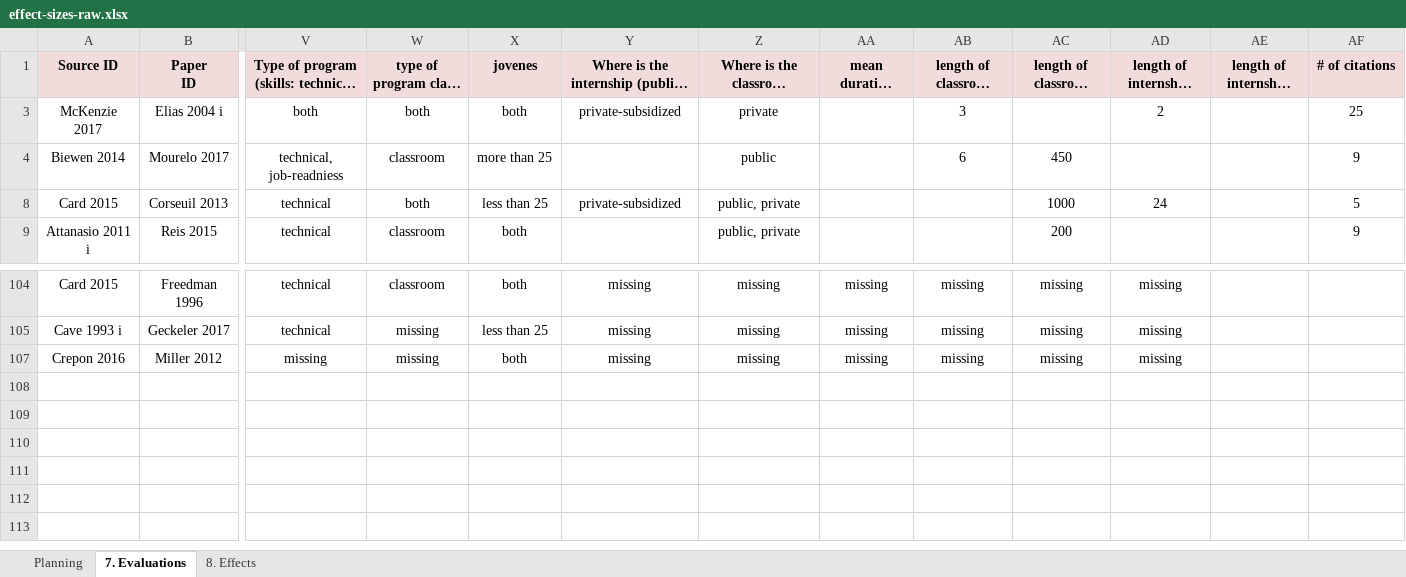
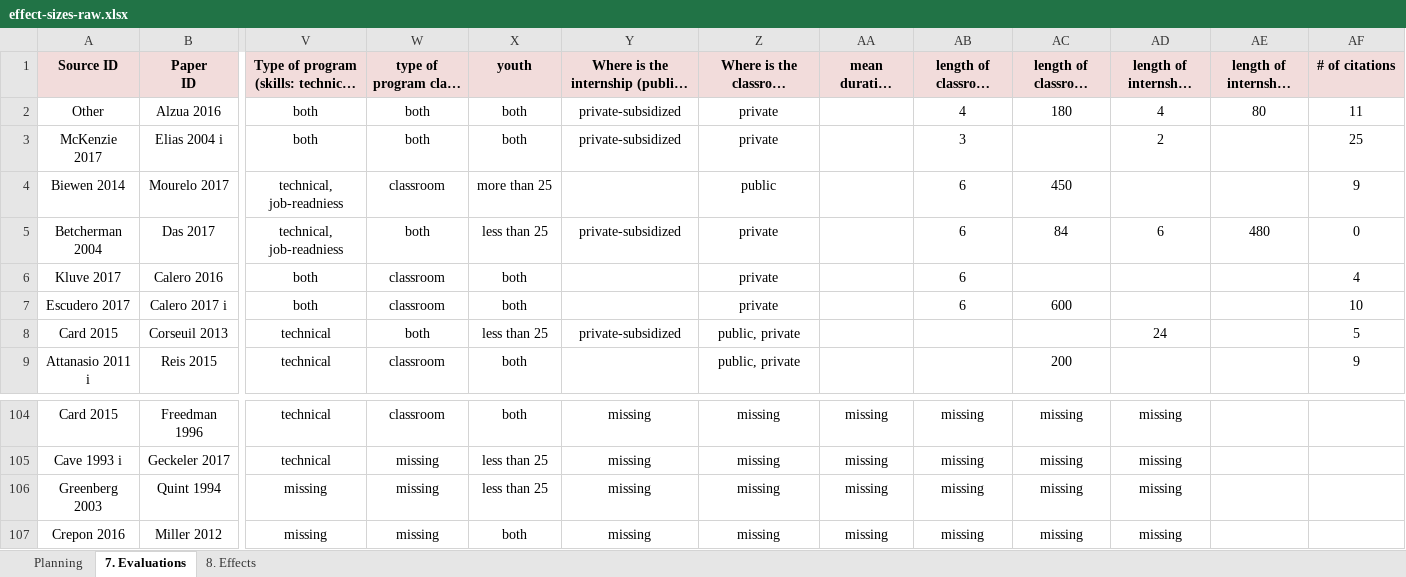
Before and after one commit to diegouriarte/meta-analisis-whole-sample, an Excel workbook: data/effect-sizes-raw.xlsx, sheet 7. Evaluations, drawn as a sheet; only a part is shown, gaps mark what is left out; long unchanged cells end in …; values as stored, in another font and other column widths than the file's, no borders; rows hold the shown columns only; the diff covers the shown part only; the diff names each change by its address in the sheet, - before the commit and + after, or states it on an @@ line.

```diff
--- a/data/effect-sizes-raw.xlsx (sheet 7. Evaluations)
+++ b/data/effect-sizes-raw.xlsx (sheet 7. Evaluations)
-X1: jovenes
+X1: youth
@@ row 2 unhidden: Other | Alzua 2016 | both | both | both | private-subsidized | private |  | 4 | 180 | 4 | 80 | 11 @@
@@ row 5 unhidden: Betcherman 2004 | Das 2017 | technical, job-readniess | both | less than 25 | private-subsidized | private |  | 6 | 84 | 6 | 480 | 0 @@
@@ row 6 unhidden: Kluve 2017 | Calero 2016 | both | classroom | both |  | private |  | 6 |  |  |  | 4 @@
@@ row 7 unhidden: Escudero 2017 | Calero 2017 i | both | classroom | both |  | private |  | 6 | 600 |  |  | 10 @@
-AC8 (length of classroom (hours)): 1000
+AC8 (length of classroom (hours)): (empty)
@@ row 106 unhidden: Greenberg 2003 | Quint 1994 | missing | missing | less than 25 | missing | missing | missing | missing | missing | missing @@
```
Also changed, not shown: 33 hidden or unhidden rows and 18 edited cells elsewhere in this sheet, sheet 8. Effects, 4 other files.
